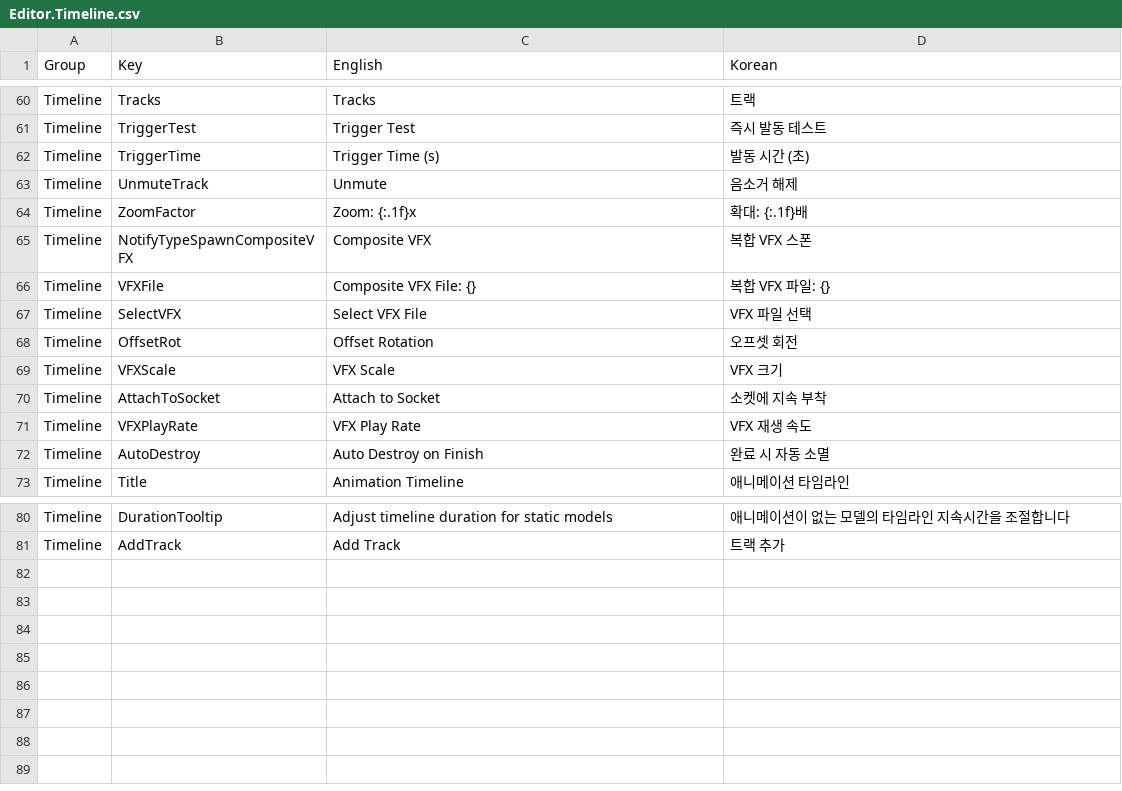
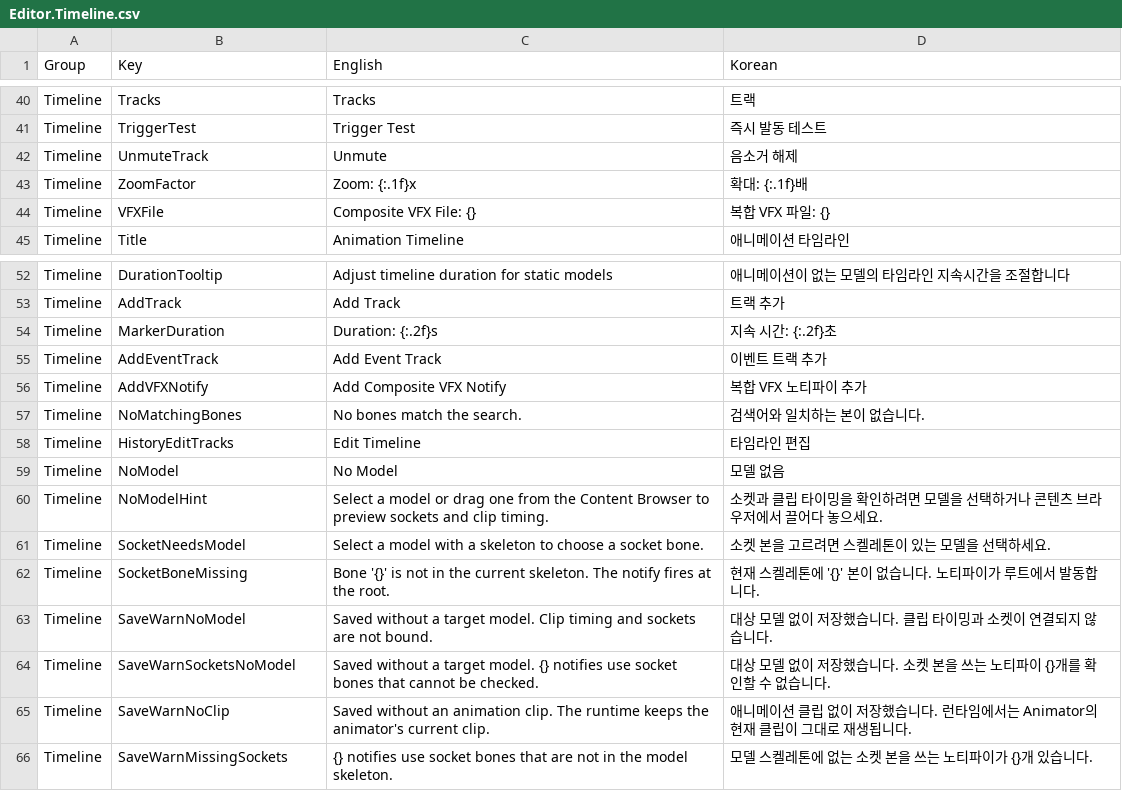
Before and after one commit to Bamtoliya/BamEngine, a CSV file: Editor/Resources/Data/Localization/Editor.Timeline.csv, drawn as a sheet; only a part is shown, gaps mark what is left out; removed rows and columns are numbered as before the commit, all else as after; the diff covers the shown part only; the diff names each change by its address in the sheet, - before the commit and + after, or states it on an @@ line.

```diff
--- a/Editor/Resources/Data/Localization/Editor.Timeline.csv
+++ b/Editor/Resources/Data/Localization/Editor.Timeline.csv
-row 62: Timeline | TriggerTime | Trigger Time (s) | 발동 시간 (초)
-row 65: Timeline | NotifyTypeSpawnCompositeVFX | Composite VFX | 복합 VFX 스폰
-row 67: Timeline | SelectVFX | Select VFX File | VFX 파일 선택
-row 68: Timeline | OffsetRot | Offset Rotation | 오프셋 회전
-row 69: Timeline | VFXScale | VFX Scale | VFX 크기
-row 70: Timeline | AttachToSocket | Attach to Socket | 소켓에 지속 부착
-row 71: Timeline | VFXPlayRate | VFX Play Rate | VFX 재생 속도
-row 72: Timeline | AutoDestroy | Auto Destroy on Finish | 완료 시 자동 소멸
+row 54: Timeline | MarkerDuration | Duration: {:.2f}s | 지속 시간: {:.2f}초
+row 55: Timeline | AddEventTrack | Add Event Track | 이벤트 트랙 추가
+row 56: Timeline | AddVFXNotify | Add Composite VFX Notify | 복합 VFX 노티파이 추가
+row 57: Timeline | NoMatchingBones | No bones match the search. | 검색어와 일치하는 본이 없습니다.
+row 58: Timeline | HistoryEditTracks | Edit Timeline | 타임라인 편집
+row 59: Timeline | NoModel | No Model | 모델 없음
+row 60: Timeline | NoModelHint | Select a model or drag one from the Content Browser to preview sockets and clip timing. | 소켓과 클립 타이밍을 확인하려면 모델을 선택하거나 콘텐츠 브라우저에서 끌어다 놓으세요.
+row 61: Timeline | SocketNeedsModel | Select a model with a skeleton to choose a socket bone. | 소켓 본을 고르려면 스켈레톤이 있는 모델을 선택하세요.
+row 62: Timeline | SocketBoneMissing | Bone '{}' is not in the current skeleton. The notify fires at the root. | 현재 스켈레톤에 '{}' 본이 없습니다. 노티파이가 루트에서 발동합니다.
+row 63: Timeline | SaveWarnNoModel | Saved without a target model. Clip timing and sockets are not bound. | 대상 모델 없이 저장했습니다. 클립 타이밍과 소켓이 연결되지 않습니다.
+row 64: Timeline | SaveWarnSocketsNoModel | Saved without a target model. {} notifies use socket bones that cannot be checked. | 대상 모델 없이 저장했습니다. 소켓 본을 쓰는 노티파이 {}개를 확인할 수 없습니다.
+row 65: Timeline | SaveWarnNoClip | Saved without an animation clip. The runtime keeps the animator's current clip. | 애니메이션 클립 없이 저장했습니다. 런타임에서는 Animator의 현재 클립이 그대로 재생됩니다.
+row 66: Timeline | SaveWarnMissingSockets | {} notifies use socket bones that are not in the model skeleton. | 모델 스켈레톤에 없는 소켓 본을 쓰는 노티파이가 {}개 있습니다.
```
Also changed, not shown: 20 removed rows elsewhere in this file, Engine/Resources/Data/Localization/Engine.csv, 13 other files.
